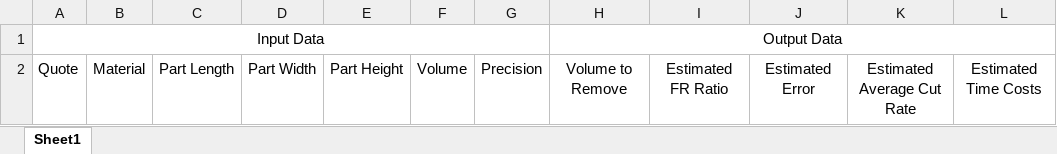
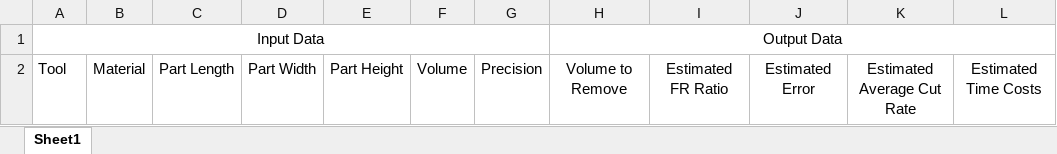
Before and after one commit to acheong08/Quote-Assistant, an Excel workbook: resources/documents/placeholder_cut.xlsx, sheet Sheet1, drawn as a sheet; values as stored, in another font and other column widths than the file's, no borders; the diff names each change by its address in the sheet, - before the commit and + after, or states it on an @@ line.

```diff
--- a/resources/documents/placeholder_cut.xlsx (sheet Sheet1)
+++ b/resources/documents/placeholder_cut.xlsx (sheet Sheet1)
-A2: Quote
+A2: Tool
```
Also changed, not shown: resources/documents/placeholder.xlsx, resources/documents/placeholder_mat.xlsx, 8 other files.
